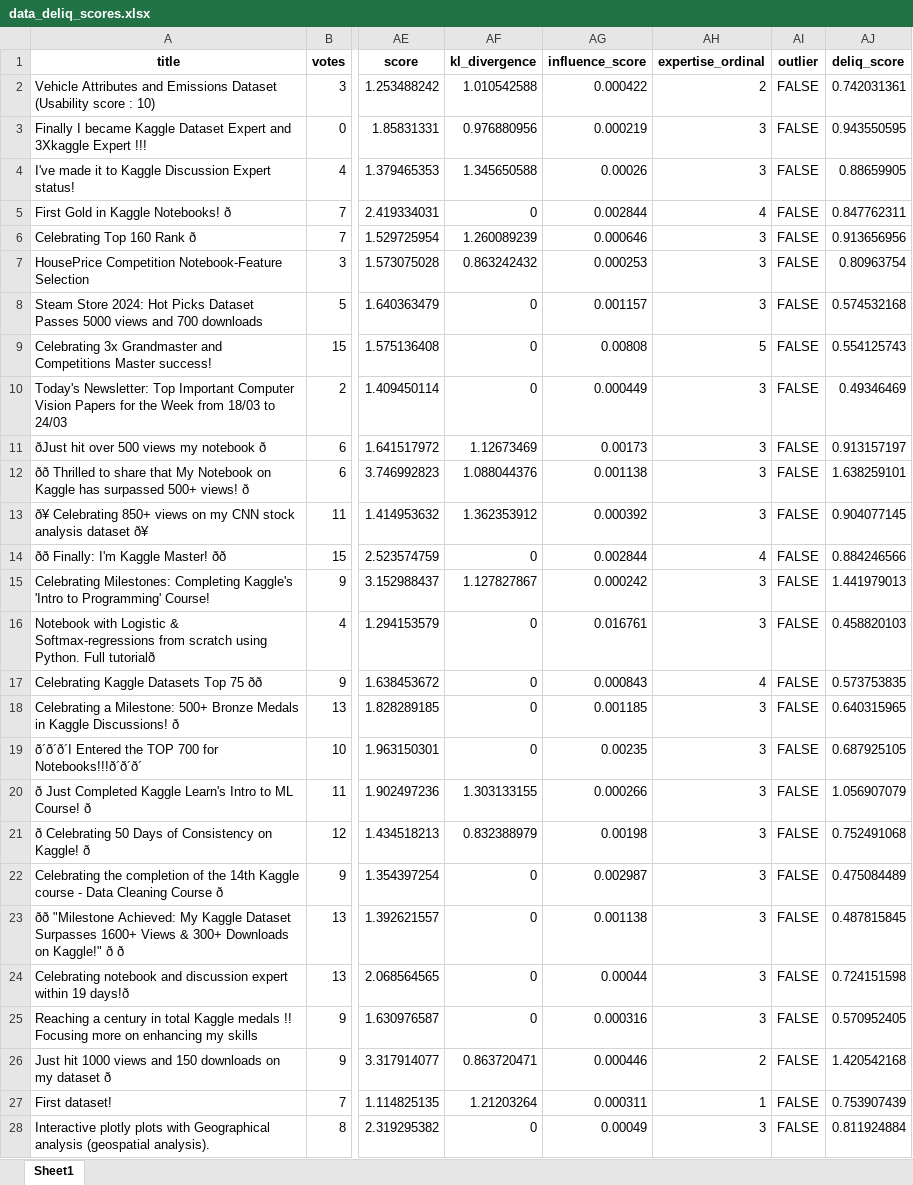
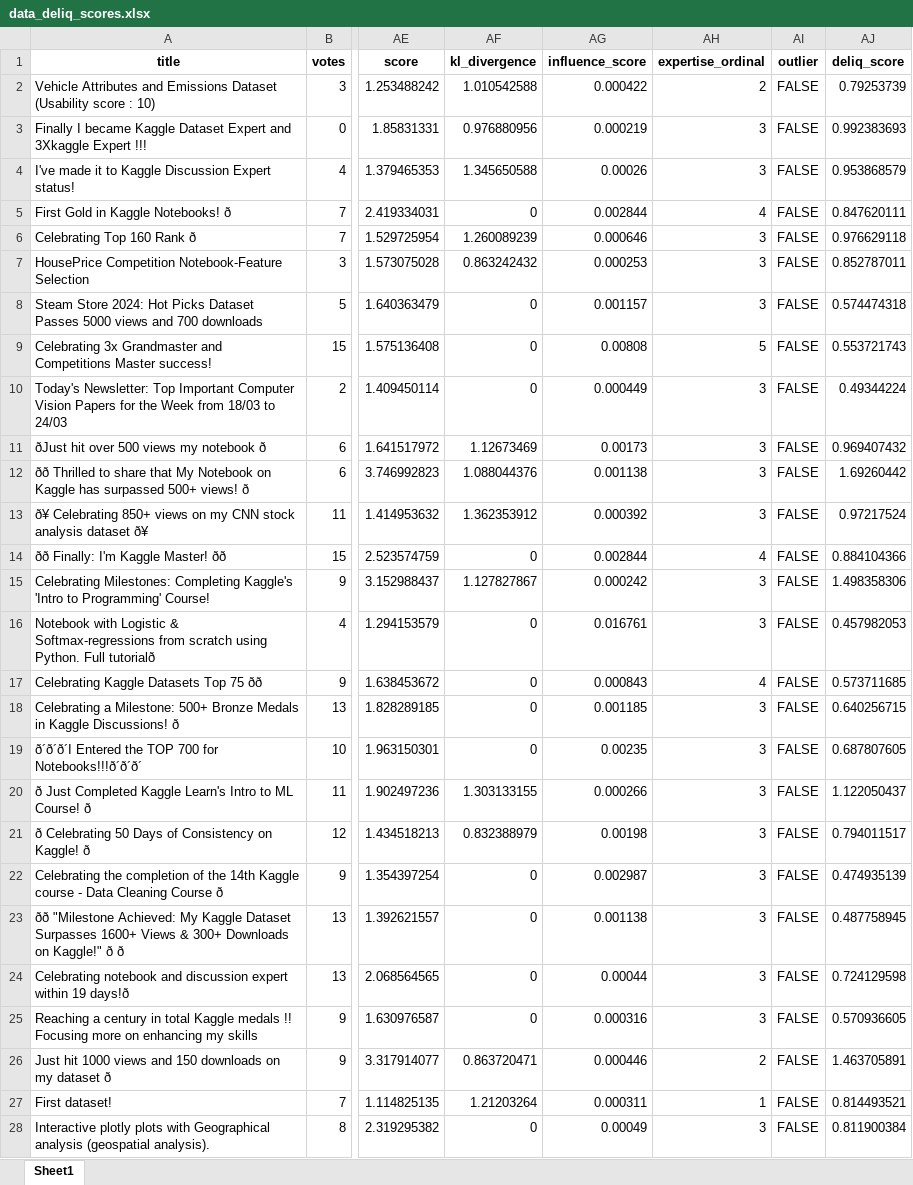
Before and after one commit to jblanco89/DQ-LLM-MD, an Excel workbook: src/results/data_deliq_scores.xlsx, sheet Sheet1, drawn as a sheet; only a part is shown, gaps mark what is left out; values as stored, in another font and other column widths than the file's, no borders; the diff covers the shown part only; the diff names each change by its address in the sheet, - before the commit and + after, or states it on an @@ line.

Commit message:
deliq score values optimization method last trial

```diff
--- a/src/results/data_deliq_scores.xlsx (sheet Sheet1)
+++ b/src/results/data_deliq_scores.xlsx (sheet Sheet1)
-AJ2 (deliq_score): 0.742031361
+AJ2 (deliq_score): 0.79253739
-AJ3 (deliq_score): 0.943550595
+AJ3 (deliq_score): 0.992383693
-AJ4 (deliq_score): 0.88659905
+AJ4 (deliq_score): 0.953868579
-AJ5 (deliq_score): 0.847762311
+AJ5 (deliq_score): 0.847620111
-AJ6 (deliq_score): 0.913656956
+AJ6 (deliq_score): 0.976629118
-AJ7 (deliq_score): 0.80963754
+AJ7 (deliq_score): 0.852787011
-AJ8 (deliq_score): 0.574532168
+AJ8 (deliq_score): 0.574474318
-AJ9 (deliq_score): 0.554125743
+AJ9 (deliq_score): 0.553721743
-AJ10 (deliq_score): 0.49346469
+AJ10 (deliq_score): 0.49344224
-AJ11 (deliq_score): 0.913157197
+AJ11 (deliq_score): 0.969407432
-AJ12 (deliq_score): 1.638259101
+AJ12 (deliq_score): 1.69260442
-AJ13 (deliq_score): 0.904077145
+AJ13 (deliq_score): 0.97217524
-AJ14 (deliq_score): 0.884246566
+AJ14 (deliq_score): 0.884104366
-AJ15 (deliq_score): 1.441979013
+AJ15 (deliq_score): 1.498358306
-AJ16 (deliq_score): 0.458820103
+AJ16 (deliq_score): 0.457982053
-AJ17 (deliq_score): 0.573753835
+AJ17 (deliq_score): 0.573711685
-AJ18 (deliq_score): 0.640315965
+AJ18 (deliq_score): 0.640256715
-AJ19 (deliq_score): 0.687925105
+AJ19 (deliq_score): 0.687807605
-AJ20 (deliq_score): 1.056907079
+AJ20 (deliq_score): 1.122050437
-AJ21 (deliq_score): 0.752491068
+AJ21 (deliq_score): 0.794011517
-AJ22 (deliq_score): 0.475084489
+AJ22 (deliq_score): 0.474935139
-AJ23 (deliq_score): 0.487815845
+AJ23 (deliq_score): 0.487758945
-AJ24 (deliq_score): 0.724151598
+AJ24 (deliq_score): 0.724129598
-AJ25 (deliq_score): 0.570952405
+AJ25 (deliq_score): 0.570936605
-AJ26 (deliq_score): 1.420542168
+AJ26 (deliq_score): 1.463705891
-AJ27 (deliq_score): 0.753907439
+AJ27 (deliq_score): 0.814493521
-AJ28 (deliq_score): 0.811924884
+AJ28 (deliq_score): 0.811900384
```
Also changed, not shown: 346 edited cells elsewhere in this sheet, 1 other file.
